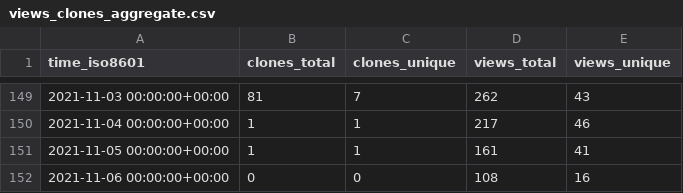
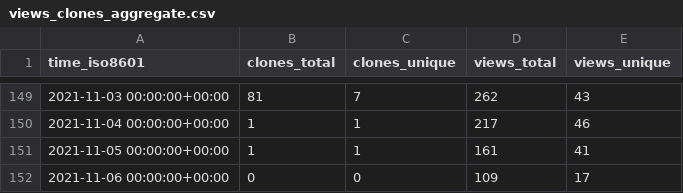
Before and after one commit to I-Valchev/bolt-statistics, a CSV file: bolt/core/ghrs-data/views_clones_aggregate.csv, drawn as a sheet; only a part is shown, gaps mark what is left out.

```diff
--- a/bolt/core/ghrs-data/views_clones_aggregate.csv
+++ b/bolt/core/ghrs-data/views_clones_aggregate.csv
@@ -151,2 +151,2 @@ time_iso8601,clones_total,clones_unique,views_total,views_unique
 2021-11-05 00:00:00+00:00,1,1,161,41
-2021-11-06 00:00:00+00:00,0,0,108,16
+2021-11-06 00:00:00+00:00,0,0,109,17
```
Also changed, not shown: 1 other file.
